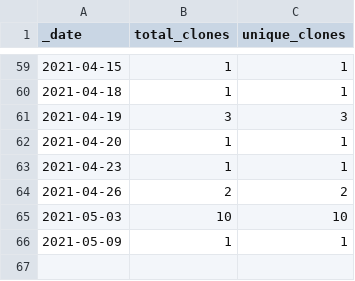
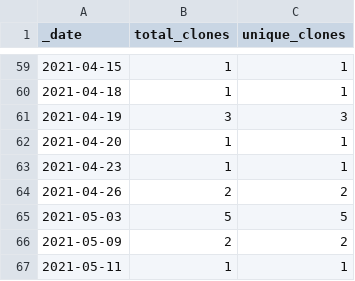
Before and after one commit to sangonzal/repository-traffic-action, a CSV file: traffic/clones.csv, drawn as a sheet; only a part is shown, gaps mark what is left out.

```diff
--- a/traffic/clones.csv
+++ b/traffic/clones.csv
@@ -64,3 +64,4 @@ _date,total_clones,unique_clones
 2021-04-26,2,2
-2021-05-03,10,10
-2021-05-09,1,1
+2021-05-03,5,5
+2021-05-09,2,2
+2021-05-11,1,1
```
Also changed, not shown: traffic/views.csv, 1 other file.
